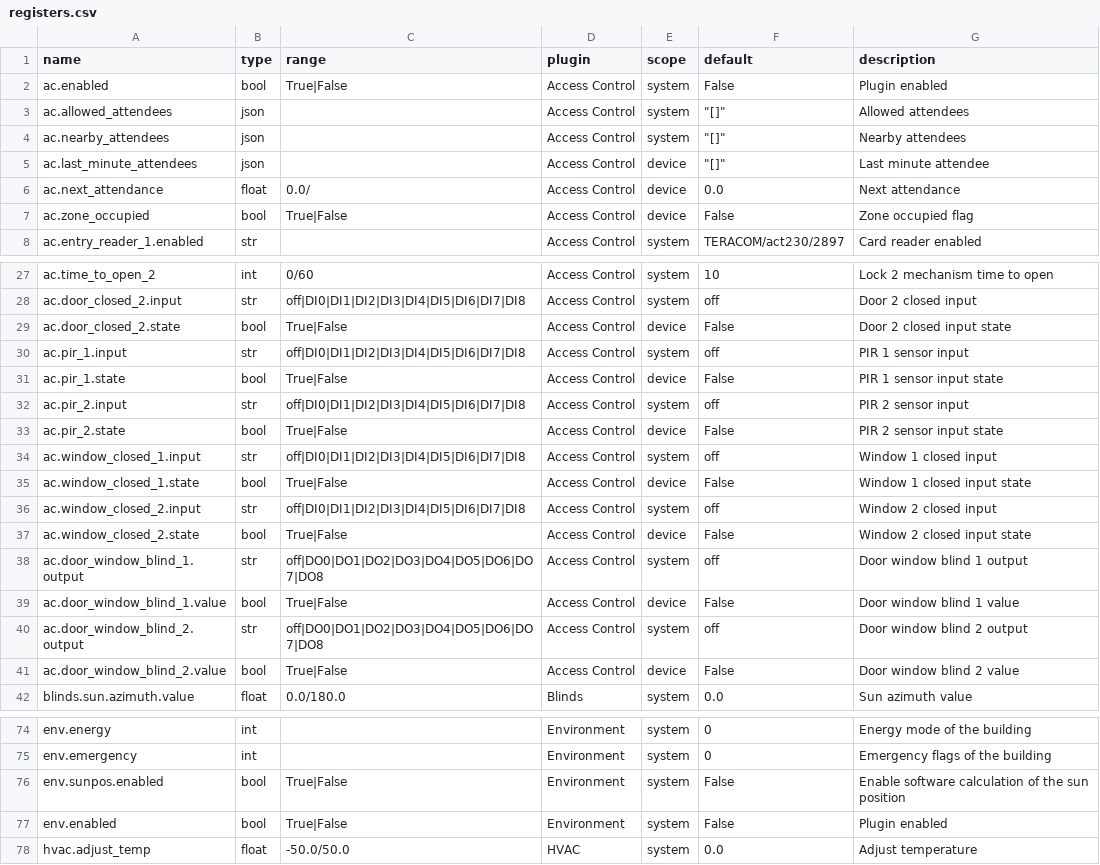
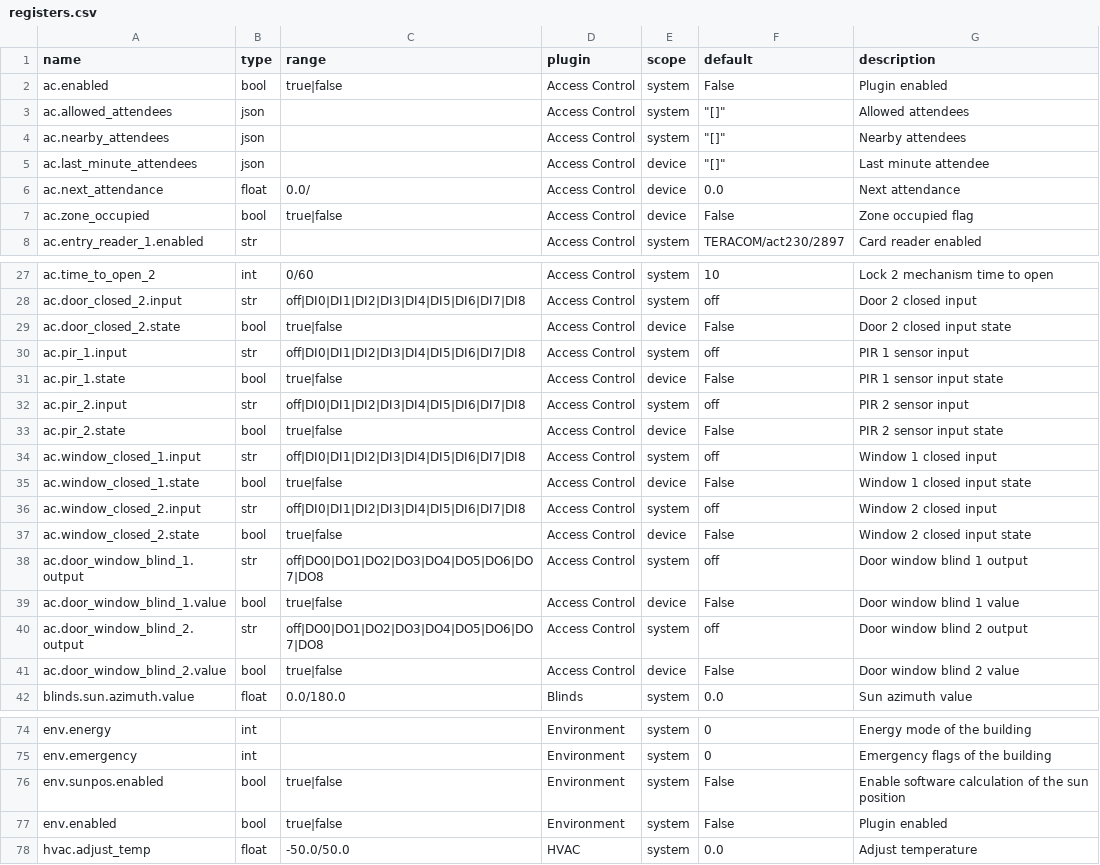
Before and after one commit to bgerp/ztm, a CSV file: registers.csv, drawn as a sheet; only a part is shown, gaps mark what is left out; the diff covers the shown part only.

Commit message:
Migrate from upper to lower case

```diff
--- a/registers.csv
+++ b/registers.csv
@@ -1,3 +1,3 @@
 name,type,range,plugin,scope,default,description
-ac.enabled,bool,True|False,Access Control,system,False,Plugin enabled
+ac.enabled,bool,true|false,Access Control,system,False,Plugin enabled
 ac.allowed_attendees,json,,Access Control,system,"""[]""",Allowed attendees
@@ -6,3 +6,3 @@ ac.last_minute_attendees,json,,Access Control,device,"""[]""",Last minute attend
 ac.next_attendance,float,0.0/,Access Control,device,0.0,Next attendance
-ac.zone_occupied,bool,True|False,Access Control,device,False,Zone occupied flag
+ac.zone_occupied,bool,true|false,Access Control,device,False,Zone occupied flag
 ac.entry_reader_1.enabled,str,,Access Control,system,TERACOM/act230/2897,Card reader enabled
@@ -28,15 +28,15 @@ ac.time_to_open_2,int,0/60,Access Control,system,10,Lock 2 mechanism time to ope
 ac.door_closed_2.input,str,off|DI0|DI1|DI2|DI3|DI4|DI5|DI6|DI7|DI8,Access Control,system,off,Door 2 closed input
-ac.door_closed_2.state,bool,True|False,Access Control,device,False,Door 2 closed input state
+ac.door_closed_2.state,bool,true|false,Access Control,device,False,Door 2 closed input state
 ac.pir_1.input,str,off|DI0|DI1|DI2|DI3|DI4|DI5|DI6|DI7|DI8,Access Control,system,off,PIR 1 sensor input
-ac.pir_1.state,bool,True|False,Access Control,device,False,PIR 1 sensor input state
+ac.pir_1.state,bool,true|false,Access Control,device,False,PIR 1 sensor input state
 ac.pir_2.input,str,off|DI0|DI1|DI2|DI3|DI4|DI5|DI6|DI7|DI8,Access Control,system,off,PIR 2 sensor input
-ac.pir_2.state,bool,True|False,Access Control,device,False,PIR 2 sensor input state
+ac.pir_2.state,bool,true|false,Access Control,device,False,PIR 2 sensor input state
 ac.window_closed_1.input,str,off|DI0|DI1|DI2|DI3|DI4|DI5|DI6|DI7|DI8,Access Control,system,off,Window 1 closed input
-ac.window_closed_1.state,bool,True|False,Access Control,device,False,Window 1 closed input state
+ac.window_closed_1.state,bool,true|false,Access Control,device,False,Window 1 closed input state
 ac.window_closed_2.input,str,off|DI0|DI1|DI2|DI3|DI4|DI5|DI6|DI7|DI8,Access Control,system,off,Window 2 closed input
-ac.window_closed_2.state,bool,True|False,Access Control,device,False,Window 2 closed input state
+ac.window_closed_2.state,bool,true|false,Access Control,device,False,Window 2 closed input state
 ac.door_window_blind_1.output,str,off|DO0|DO1|DO2|DO3|DO4|DO5|DO6|DO7|DO8,Access Control,system,off,Door window blind 1 output
-ac.door_window_blind_1.value,bool,True|False,Access Control,device,False,Door window blind 1 value
+ac.door_window_blind_1.value,bool,true|false,Access Control,device,False,Door window blind 1 value
 ac.door_window_blind_2.output,str,off|DO0|DO1|DO2|DO3|DO4|DO5|DO6|DO7|DO8,Access Control,system,off,Door window blind 2 output
-ac.door_window_blind_2.value,bool,True|False,Access Control,device,False,Door window blind 2 value
+ac.door_window_blind_2.value,bool,true|false,Access Control,device,False,Door window blind 2 value
 blinds.sun.azimuth.value,float,0.0/180.0,Blinds,system,0.0,Sun azimuth value
@@ -75,4 +75,4 @@ env.energy,int,,Environment,system,0,Energy mode of the building
 env.emergency,int,,Environment,system,0,Emergency flags of the building
-env.sunpos.enabled,bool,True|False,Environment,system,False,Enable software calculation of the sun position
-env.enabled,bool,True|False,Environment,system,False,Plugin enabled
+env.sunpos.enabled,bool,true|false,Environment,system,False,Enable software calculation of the sun position
+env.enabled,bool,true|false,Environment,system,False,Plugin enabled
 hvac.adjust_temp,float,-50.0/50.0,HVAC,system,0.0,Adjust temperature
```
Also changed, not shown: 7 edited cells elsewhere in this file.
